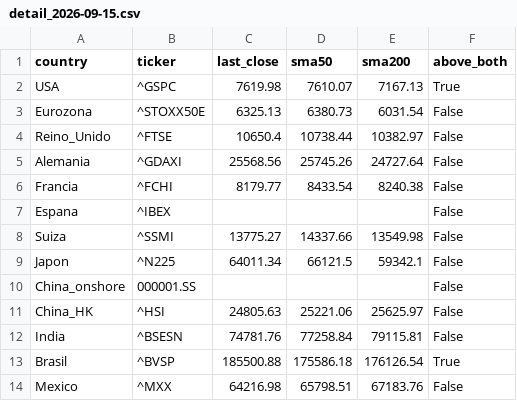
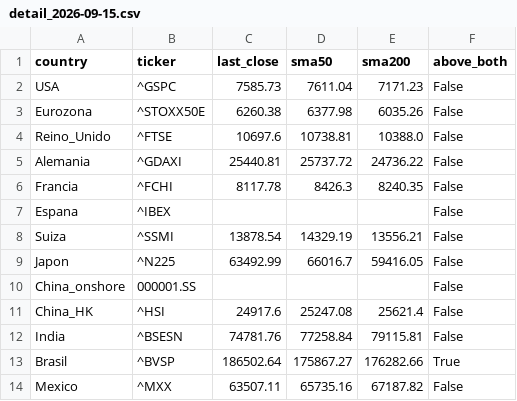
Before and after one commit to jesustmartinezperez-cmyk/-breadth-proxy, a CSV file: data/detail_2026-09-15.csv, drawn as a sheet; only a part is shown; the diff covers the shown part only.

```diff
--- a/data/detail_2026-09-15.csv
+++ b/data/detail_2026-09-15.csv
@@ -1,14 +1,14 @@
 country,ticker,last_close,sma50,sma200,above_both
-USA,^GSPC,7619.98,7610.07,7167.13,True
-Eurozona,^STOXX50E,6325.13,6380.73,6031.54,False
-Reino_Unido,^FTSE,10650.4,10738.44,10382.97,False
-Alemania,^GDAXI,25568.56,25745.26,24727.64,False
-Francia,^FCHI,8179.77,8433.54,8240.38,False
+USA,^GSPC,7585.73,7611.04,7171.23,False
+Eurozona,^STOXX50E,6260.38,6377.98,6035.26,False
+Reino_Unido,^FTSE,10697.6,10738.81,10388.0,False
+Alemania,^GDAXI,25440.81,25737.72,24736.22,False
+Francia,^FCHI,8117.78,8426.3,8240.35,False
 Espana,^IBEX,,,,False
-Suiza,^SSMI,13775.27,14337.66,13549.98,False
-Japon,^N225,64011.34,66121.5,59342.1,False
+Suiza,^SSMI,13878.54,14329.19,13556.21,False
+Japon,^N225,63492.99,66016.7,59416.05,False
 China_onshore,000001.SS,,,,False
-China_HK,^HSI,24805.63,25221.06,25625.97,False
+China_HK,^HSI,24917.6,25247.08,25621.4,False
 India,^BSESN,74781.76,77258.84,79115.81,False
-Brasil,^BVSP,185500.88,175586.18,176126.54,True
-Mexico,^MXX,64216.98,65798.51,67183.76,False
+Brasil,^BVSP,186502.64,175867.27,176282.66,True
+Mexico,^MXX,63507.11,65735.16,67187.82,False
```
Also changed, not shown: 25 edited cells elsewhere in this file, data/breadth_history.csv.
